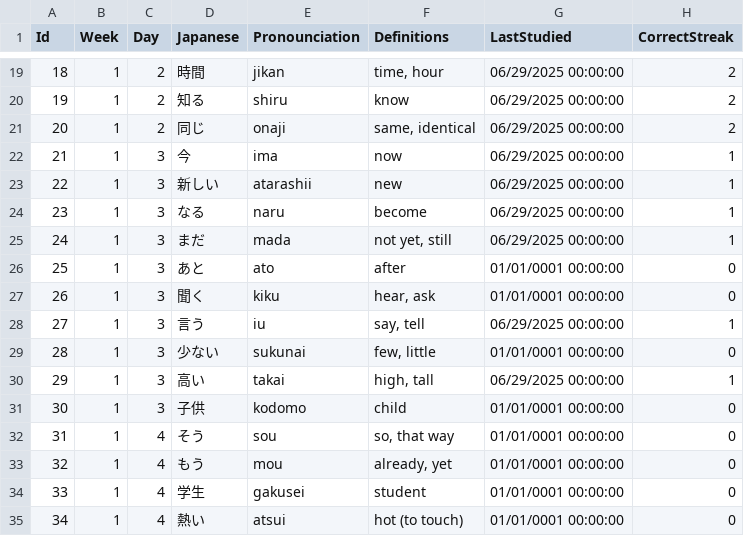
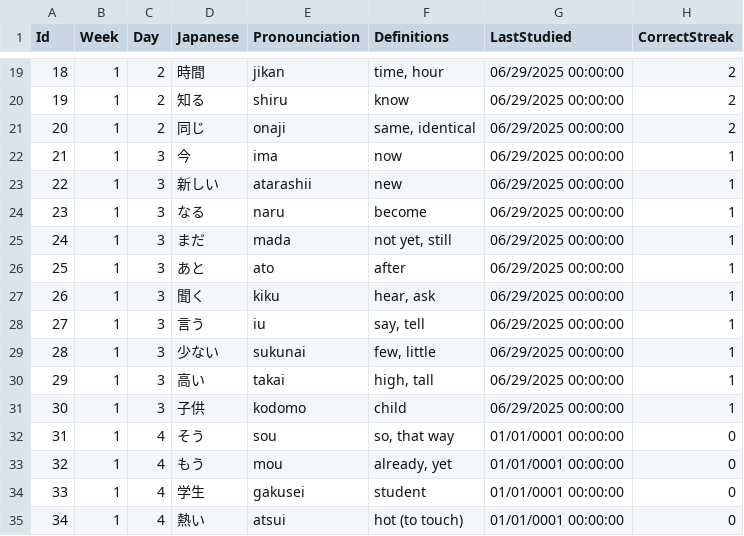
Before and after one commit to LandonShay/JP-Study, a CSV file: JP Dictionary/Data/CoreWords.csv, drawn as a sheet; only a part is shown, gaps mark what is left out.

Commit message:
JP-2 added mark as correct

```diff
--- a/JP Dictionary/Data/CoreWords.csv
+++ b/JP Dictionary/Data/CoreWords.csv
@@ -25,8 +25,8 @@ Id,Week,Day,Japanese,Pronounciation,Definitions,LastStudied,CorrectStreak
 24,1,3,まだ,mada,"not yet, still",06/29/2025 00:00:00,1
-25,1,3,あと,ato,after,01/01/0001 00:00:00,0
-26,1,3,聞く,kiku,"hear, ask",01/01/0001 00:00:00,0
+25,1,3,あと,ato,after,06/29/2025 00:00:00,1
+26,1,3,聞く,kiku,"hear, ask",06/29/2025 00:00:00,1
 27,1,3,言う,iu,"say, tell",06/29/2025 00:00:00,1
-28,1,3,少ない,sukunai,"few, little",01/01/0001 00:00:00,0
+28,1,3,少ない,sukunai,"few, little",06/29/2025 00:00:00,1
 29,1,3,高い,takai,"high, tall",06/29/2025 00:00:00,1
-30,1,3,子供,kodomo,child,01/01/0001 00:00:00,0
+30,1,3,子供,kodomo,child,06/29/2025 00:00:00,1
 31,1,4,そう,sou,"so, that way",01/01/0001 00:00:00,0
```
Also changed, not shown: 5 other files.
